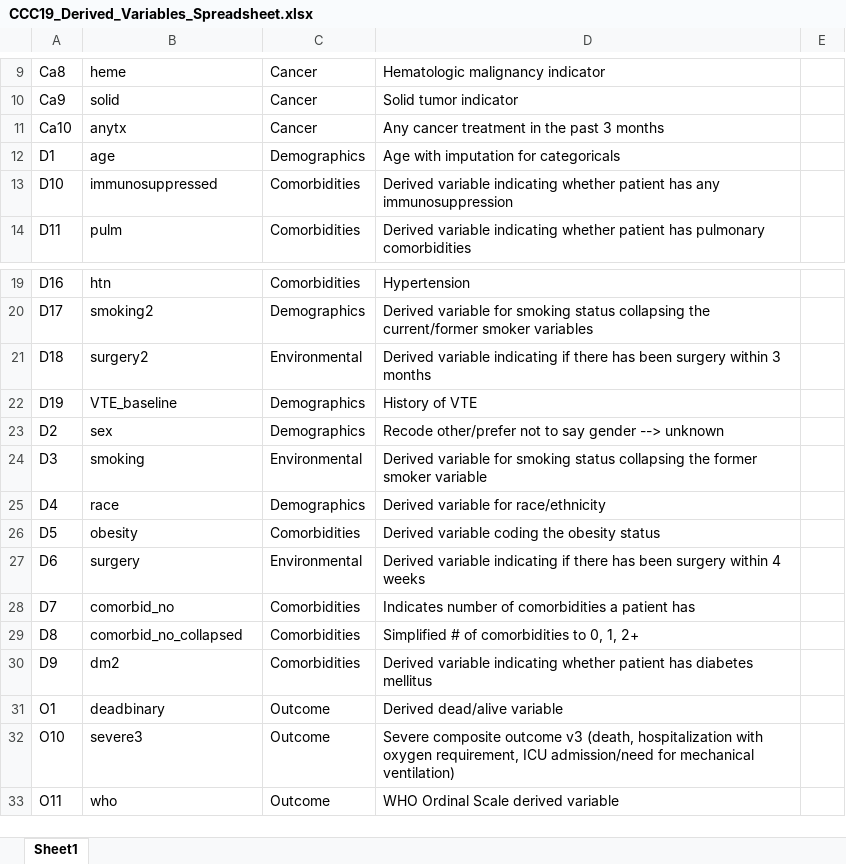
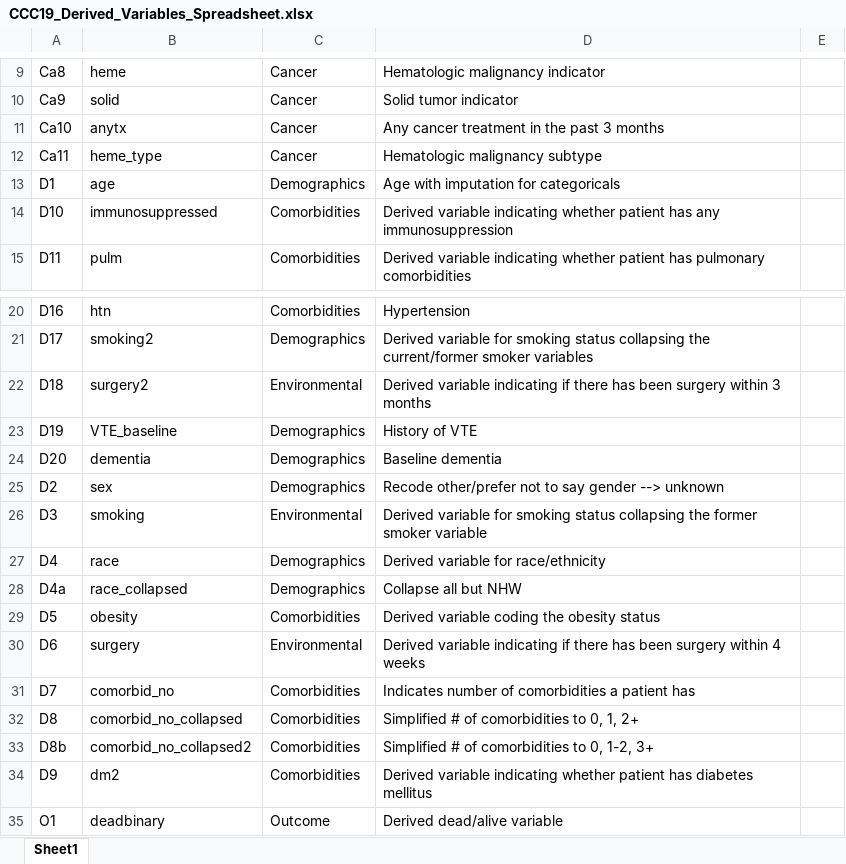
Before and after one commit to covidncancer/CCC19_dictionary, an Excel workbook: CCC19_Derived_Variables_Spreadsheet.xlsx, sheet Sheet1, drawn as a sheet; only a part is shown, gaps mark what is left out; the shorter side is filled out with more unchanged rows; values as stored, in another font and other column widths than the file's, no borders; table styles not drawn; the diff names each change by its address in the sheet, - before the commit and + after, or states it on an @@ line.

Commit message:
several new variables

```diff
--- a/CCC19_Derived_Variables_Spreadsheet.xlsx (sheet Sheet1)
+++ b/CCC19_Derived_Variables_Spreadsheet.xlsx (sheet Sheet1)
+row 12: Ca11 | heme_type | Cancer | Hematologic malignancy subtype
+row 24: D20 | dementia | Demographics | Baseline dementia
+row 28: D4a | race_collapsed | Demographics | Collapse all but NHW
+row 33: D8b | comorbid_no_collapsed2 | Comorbidities | Simplified # of comorbidities to 0, 1-2, 3+
```
Also changed, not shown: 1 other file.
